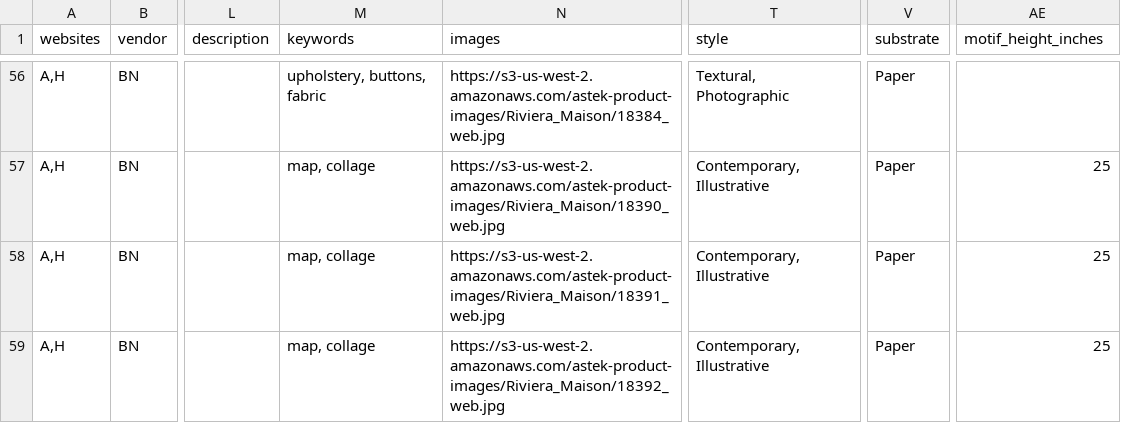
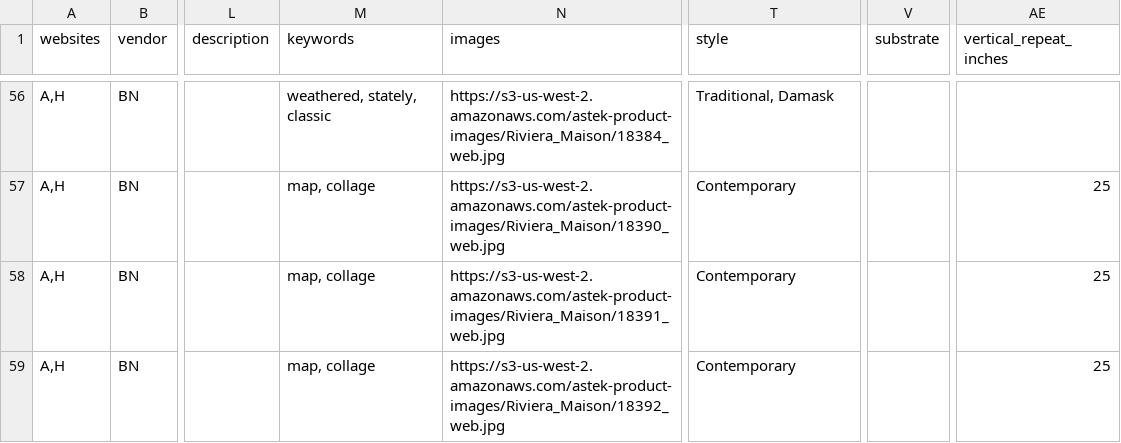
Before and after one commit to astek-inc/astek-catalog, a CSV file: db/seeds/Riviera_Maison.csv, drawn as a sheet; only a part is shown, gaps mark what is left out; the diff covers the shown part only; the diff names each change by its address in the sheet, - before the commit and + after, or states it on an @@ line.

```diff
--- a/db/seeds/Riviera_Maison.csv
+++ b/db/seeds/Riviera_Maison.csv
-AE1: motif_height_inches
+AE1: vertical_repeat_inches
-M56 (keywords): upholstery, buttons, fabric
+M56 (keywords): weathered, stately, classic
-T56 (style): Textural, Photographic
+T56 (style): Traditional, Damask
-V56:V59 (substrate): Paper
+V56:V59 (substrate): (empty)
-T57:T59 (style): Contemporary, Illustrative
+T57:T59 (style): Contemporary
```
Also changed, not shown: 63 edited cells elsewhere in this file.
